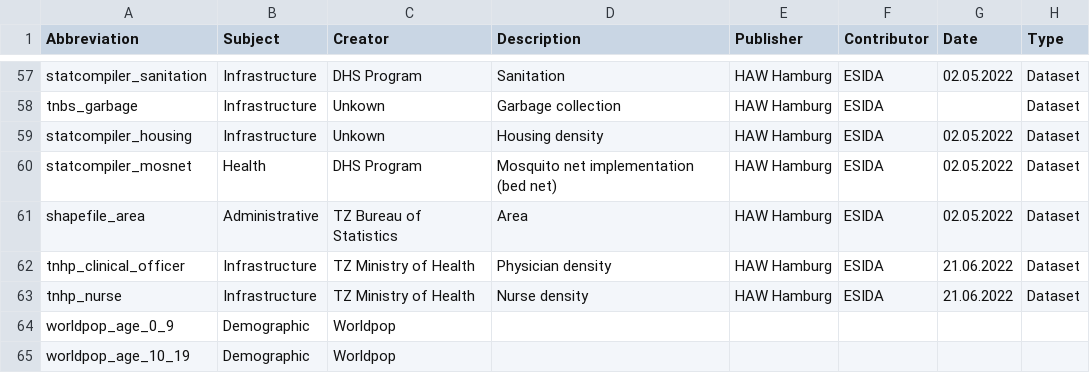
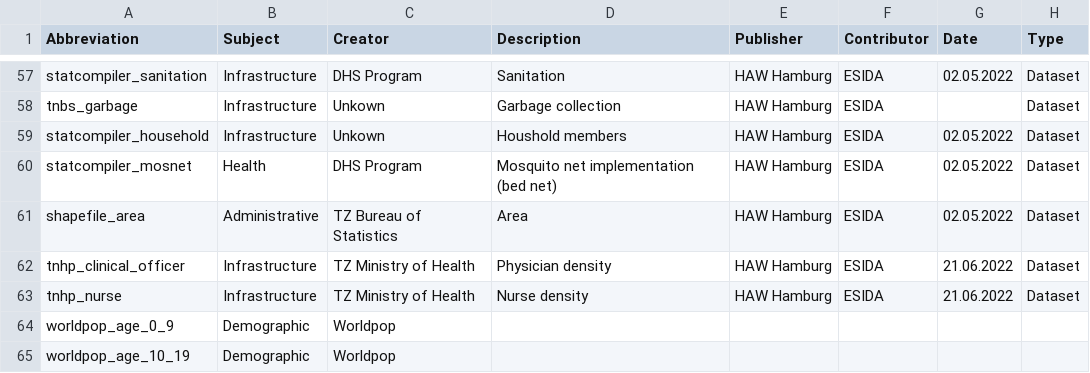
Before and after one commit to MARS-Group-HAW/esida-db, a CSV file: input/meta_data/DB_Meta_Sheet - Metadata.csv, drawn as a sheet; only a part is shown, gaps mark what is left out; the diff names each change by its address in the sheet, - before the commit and + after, or states it on an @@ line.

```diff
--- a/input/meta_data/DB_Meta_Sheet - Metadata.csv
+++ b/input/meta_data/DB_Meta_Sheet - Metadata.csv
-A59 (Abbreviation): statcompiler_housing
+A59 (Abbreviation): statcompiler_household
-D59 (Description): Housing density
+D59 (Description): Houshold members
```
Also changed, not shown: input/meta_data/DB_Meta_Sheet - Documentation.csv, 2 other files.
